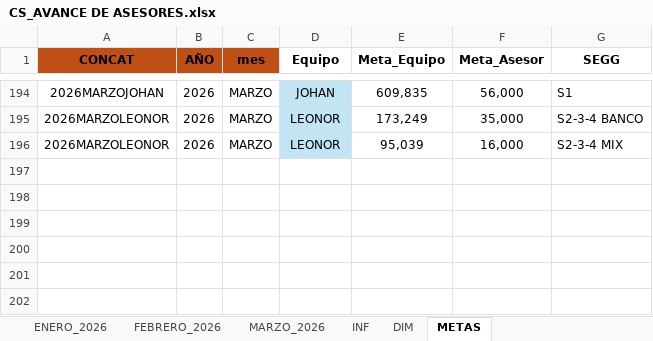
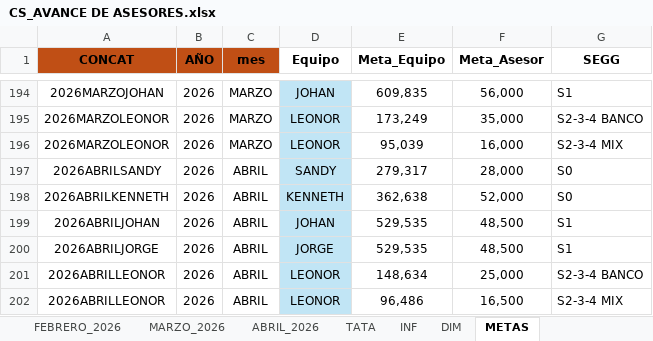
Before and after one commit to jvasquez98/Ranking, an Excel workbook: CS_AVANCE DE ASESORES.xlsx, sheet METAS, drawn as a sheet; only a part is shown, gaps mark what is left out; values as stored, in another font and other column widths than the file's, no borders; table styles not drawn; the diff names each change by its address in the sheet, - before the commit and + after, or states it on an @@ line.

```diff
--- a/CS_AVANCE DE ASESORES.xlsx (sheet METAS)
+++ b/CS_AVANCE DE ASESORES.xlsx (sheet METAS)
+sheet tab: ABRIL_2026
+sheet tab: TATA
+row 197: 2026ABRILSANDY | 2026 | ABRIL | SANDY | 279,317 | 28,000 | S0
+row 198: 2026ABRILKENNETH | 2026 | ABRIL | KENNETH | 362,638 | 52,000 | S0
+row 199: 2026ABRILJOHAN | 2026 | ABRIL | JOHAN | 529,535 | 48,500 | S1
+row 200: 2026ABRILJORGE | 2026 | ABRIL | JORGE | 529,535 | 48,500 | S1
+row 201: 2026ABRILLEONOR | 2026 | ABRIL | LEONOR | 148,634 | 25,000 | S2-3-4 BANCO
+row 202: 2026ABRILLEONOR | 2026 | ABRIL | LEONOR | 96,486 | 16,500 | S2-3-4 MIX
```
Also changed, not shown: sheet DIM, sheet MARZO_2026, formulas that keep their value, 2 other files.
